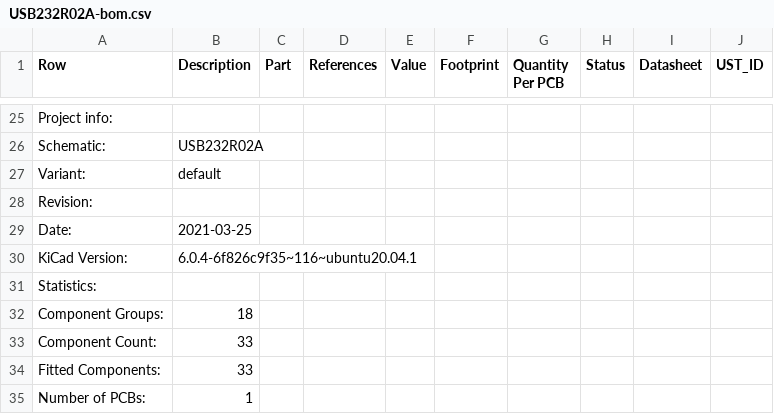
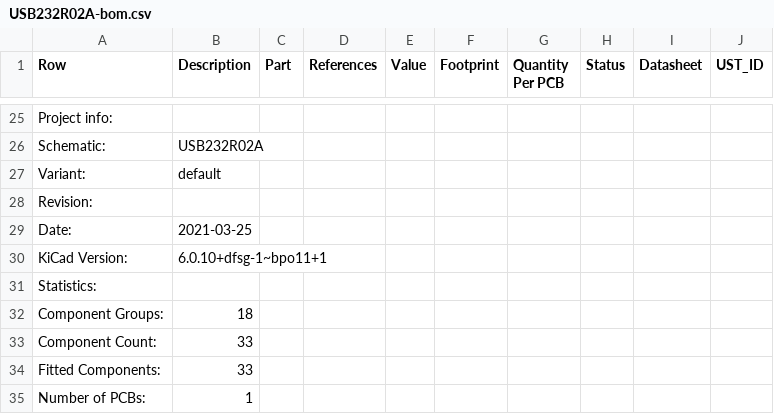
Before and after one commit to mlab-modules/USB232R02, a CSV file: doc/gen/USB232R02A-bom.csv, drawn as a sheet; only a part is shown, gaps mark what is left out.

```diff
--- a/doc/gen/USB232R02A-bom.csv
+++ b/doc/gen/USB232R02A-bom.csv
@@ -29,3 +29,3 @@ Revision:,
 Date:,2021-03-25
-KiCad Version:,6.0.4-6f826c9f35~116~ubuntu20.04.1
+KiCad Version:,6.0.10+dfsg-1~bpo11+1
 Statistics:
```
Also changed, not shown: 22 other files.
